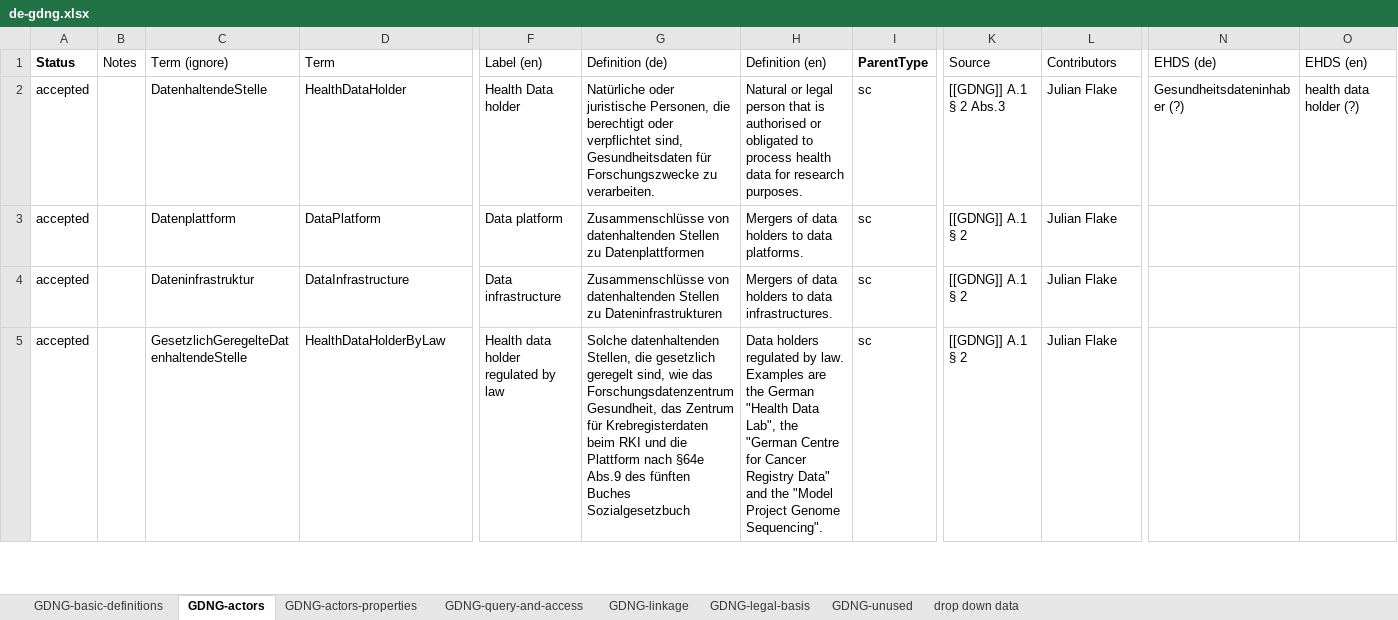
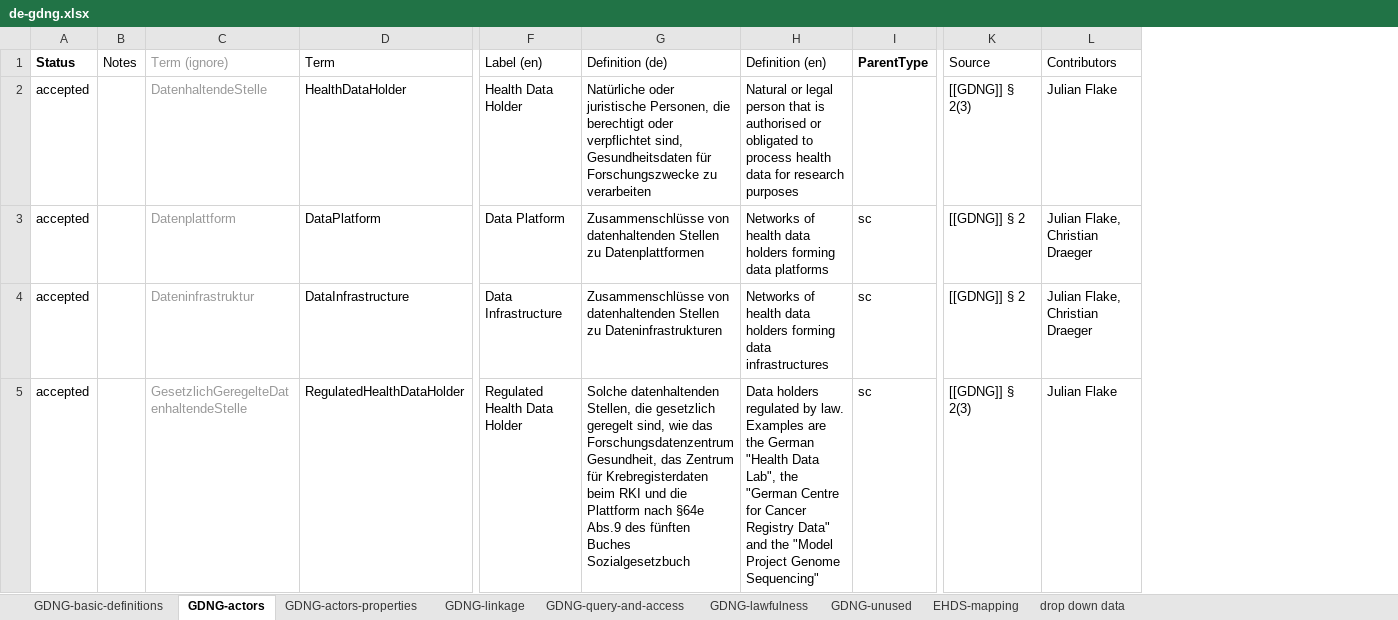
Before and after one commit to w3c/dpv, an Excel workbook: code/vocab_csv/de-gdng.xlsx, sheet GDNG-actors, drawn as a sheet; only a part is shown, gaps mark what is left out; values as stored, in another font and other column widths than the file's, no borders; charts and pictures not drawn; removed rows and columns are numbered as before the commit, all else as after; the diff covers the shown part only; the diff names each change by its address in the sheet, - before the commit and + after, or states it on an @@ line.

Commit message:
GDNG: lawfulness module added, diagrams and references updated.

```diff
--- a/code/vocab_csv/de-gdng.xlsx (sheet GDNG-actors)
+++ b/code/vocab_csv/de-gdng.xlsx (sheet GDNG-actors)
-sheet tab: GDNG-legal-basis
+sheet tab: GDNG-lawfulness
+sheet tab: EHDS-mapping
@@ sheet tab order changed: GDNG-basic-definitions | GDNG-actors | GDNG-actors-properties | GDNG-linkage | GDNG-query-and-access | GDNG-lawfulness | GDNG-unused | EHDS-mapping | drop down data @@
-column N (EHDS (de)), row 2: Gesundheitsdateninhaber (?)
-column O (EHDS (en)), row 2: health data holder (?)
-C1:C5 text colour: black
+C1:C5 text colour: #999999
-F2 (Label (en)): Health Data holder
+F2 (Label (en)): Health Data Holder
-G2 (Definition (de)): …Forschungszwecke zu verarbeiten.
+G2 (Definition (de)): …Forschungszwecke zu verarbeiten
-H2 (Definition (en)): …for research purposes.
+H2 (Definition (en)): …for research purposes
-I2 (ParentType): sc
+I2 (ParentType): (empty)
-K2 (Source): [[GDNG]] A.1 § 2 Abs.3
+K2 (Source): [[GDNG]] § 2(3)
-F3 (Label (en)): Data platform
+F3 (Label (en)): Data Platform
-H3 (Definition (en)): Mergers of data holders to data platforms.
+H3 (Definition (en)): Networks of health data holders forming data platforms
-K3:K4 (Source): [[GDNG]] A.1 § 2
+K3:K4 (Source): [[GDNG]] § 2
-L3:L4 (Contributors): Julian Flake
+L3:L4 (Contributors): Julian Flake, Christian Draeger
-F4 (Label (en)): Data infrastructure
+F4 (Label (en)): Data Infrastructure
-H4 (Definition (en)): Mergers of data holders to data infrastructures.
+H4 (Definition (en)): Networks of health data holders forming data infrastructures
-D5 (Term): HealthDataHolderByLaw
+D5 (Term): RegulatedHealthDataHolder
-F5 (Label (en)): Health data holder regulated by law
+F5 (Label (en)): Regulated Health Data Holder
-H5 (Definition (en)): …Project Genome Sequencing".
+H5 (Definition (en)): …Project Genome Sequencing"
-K5 (Source): [[GDNG]] A.1 § 2
+K5 (Source): [[GDNG]] § 2(3)
```
Also changed, not shown: 8 added rows, 44 edited cells and cell formats elsewhere in this sheet, sheet GDNG-lawfulness, sheet GDNG-linkage, sheet GDNG-query-and-access, sheet GDNG-basic-definitions, sheet GDNG-unused, sheet drop down data, charts or pictures, 49 other files.
